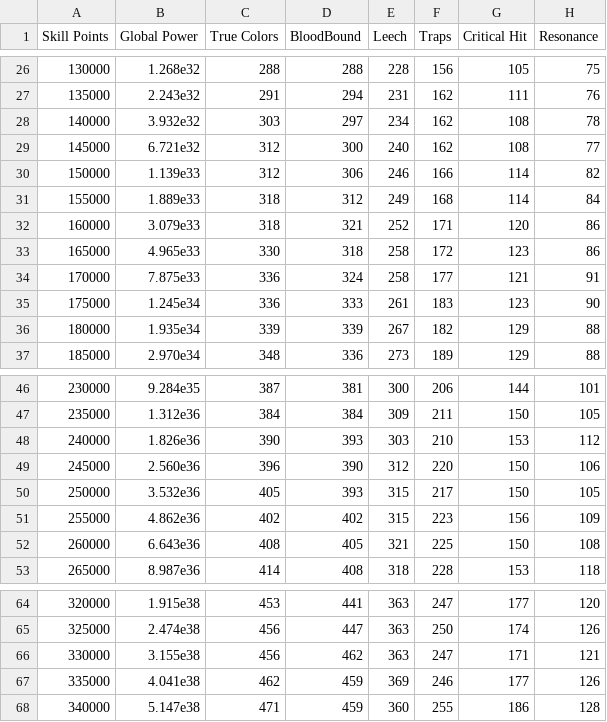
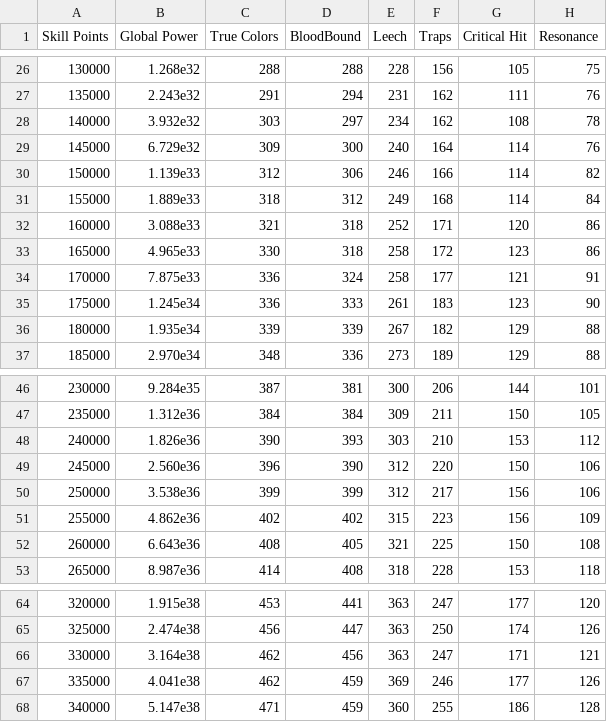
Before and after one commit to gemforce-team/skill-allocator-gccs, a CSV file: skill_table.csv, drawn as a sheet; only a part is shown, gaps mark what is left out.

Commit message:
skill_table: minor numerical improvements

```diff
--- a/skill_table.csv
+++ b/skill_table.csv
@@ -28,6 +28,6 @@ Skill Points, Global Power, True Colors, BloodBound, Leech, Traps, Critical Hit,
 140000,       3.932e32,       303,       297,       234,       162,       108,        78
-145000,       6.721e32,       312,       300,       240,       162,       108,        77
+145000,       6.729e32,       309,       300,       240,       164,       114,        76
 150000,       1.139e33,       312,       306,       246,       166,       114,        82
 155000,       1.889e33,       318,       312,       249,       168,       114,        84
-160000,       3.079e33,       318,       321,       252,       171,       120,        86
+160000,       3.088e33,       321,       318,       252,       171,       120,        86
 165000,       4.965e33,       330,       318,       258,       172,       123,        86
@@ -49,3 +49,3 @@ Skill Points, Global Power, True Colors, BloodBound, Leech, Traps, Critical Hit,
 245000,       2.560e36,       396,       390,       312,       220,       150,       106
-250000,       3.532e36,       405,       393,       315,       217,       150,       105
+250000,       3.538e36,       399,       399,       312,       217,       156,       106
 255000,       4.862e36,       402,       402,       315,       223,       156,       109
@@ -65,3 +65,3 @@ Skill Points, Global Power, True Colors, BloodBound, Leech, Traps, Critical Hit,
 325000,       2.474e38,       456,       447,       363,       250,       174,       126
-330000,       3.155e38,       456,       462,       363,       247,       171,       121
+330000,       3.164e38,       462,       456,       363,       247,       171,       121
 335000,       4.041e38,       462,       459,       369,       246,       177,       126
```
